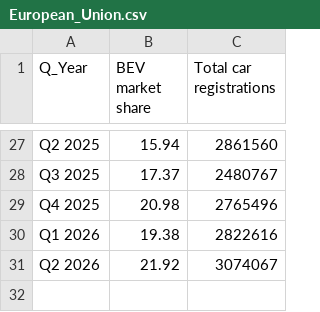
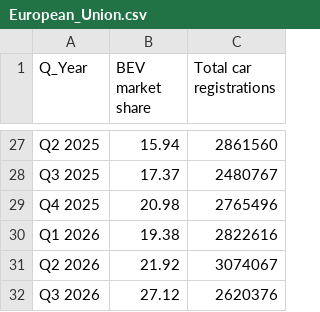
Before and after one commit to Transport-Environment/ACEA_Dashboard, a CSV file: country_marketShareEV_total_registrations/European_Union.csv, drawn as a sheet; only a part is shown, gaps mark what is left out.

```diff
--- a/country_marketShareEV_total_registrations/European_Union.csv
+++ b/country_marketShareEV_total_registrations/European_Union.csv
@@ -31 +31,2 @@ Q1 2026,19.38,2822616
 Q2 2026,21.92,3074067
+Q3 2026,27.12,2620376
```
Also changed, not shown: country_half_circle_registrations.csv, country_marketShareEV_total_registrations/All_Countries.csv, 34 other files.
